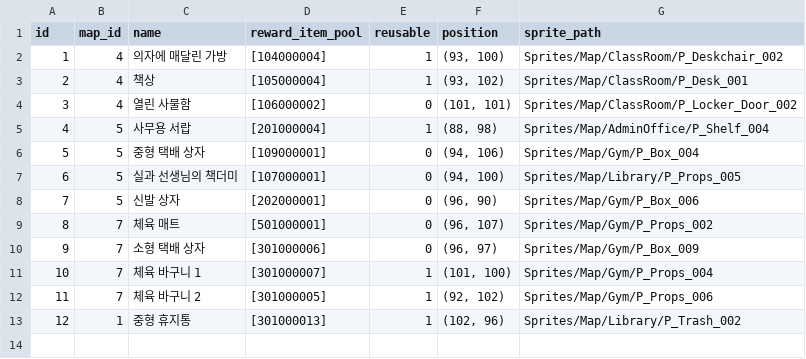
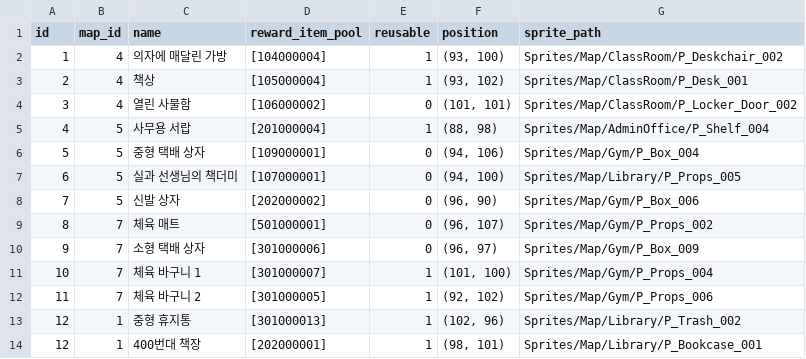
Before and after one commit to yjhan211/orbtail-server, a CSV file: network/Common/csv/explore_target_info.csv, drawn as a sheet.

```diff
--- a/network/Common/csv/explore_target_info.csv
+++ b/network/Common/csv/explore_target_info.csv
@@ -7,3 +7,3 @@ id,map_id,name,reward_item_pool,reusable,position,sprite_path
 6,5,실과 선생님의 책더미,[107000001],0,"(94, 100)",Sprites/Map/Library/P_Props_005
-7,5,신발 상자,[202000001],0,"(96, 90)",Sprites/Map/Gym/P_Box_006
+7,5,신발 상자,[202000002],0,"(96, 90)",Sprites/Map/Gym/P_Box_006
 8,7,체육 매트,[501000001],0,"(96, 107)",Sprites/Map/Gym/P_Props_002
@@ -13 +13,2 @@ id,map_id,name,reward_item_pool,reusable,position,sprite_path
 12,1,중형 휴지통,[301000013],1,"(102, 96)",Sprites/Map/Library/P_Trash_002
+12,1,400번대 책장,[202000001],1,"(98, 101)",Sprites/Map/Library/P_Bookcase_001
```
Also changed, not shown: network/Common/csv/mail_info.csv, network/Common/csv/quest_info.csv, 1 other file.
